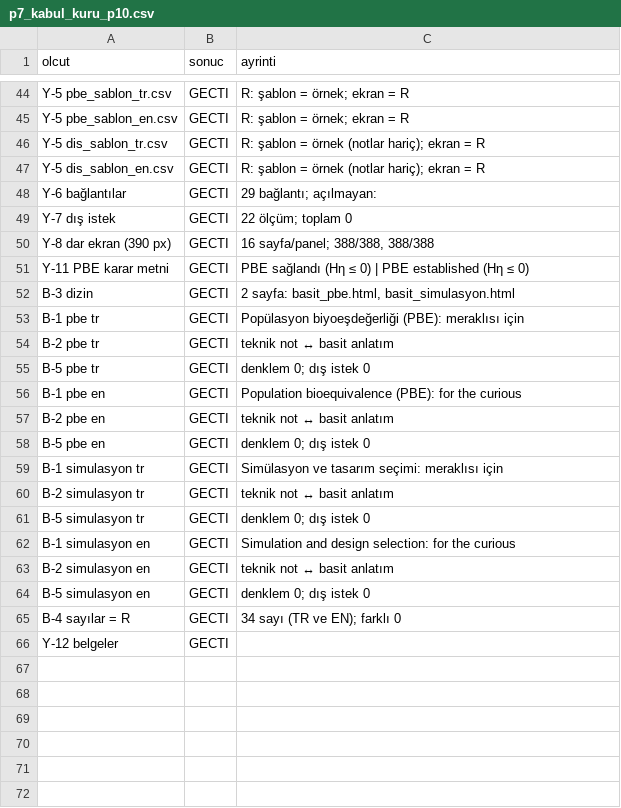
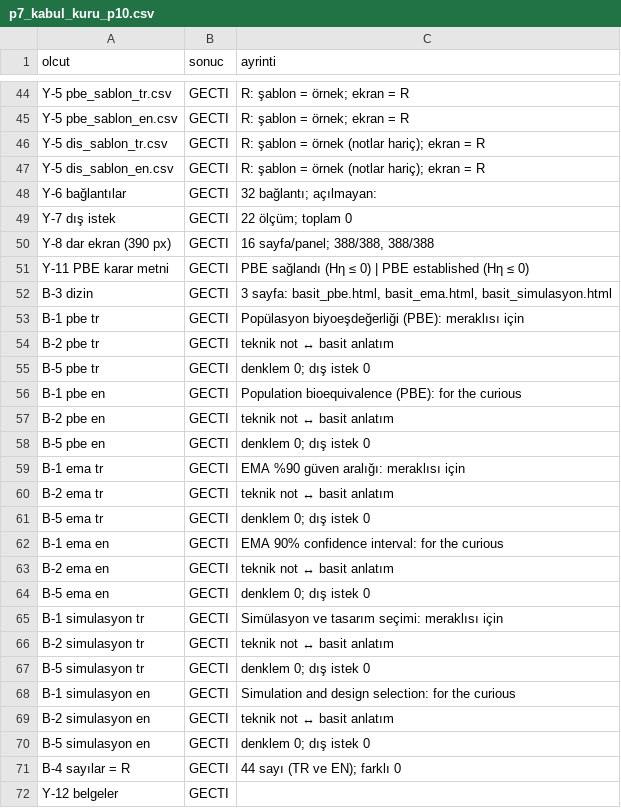
Before and after one commit to Kivancy/CNK-FarmaStatR, a CSV file: belgeler/teknik_notlar/FSR-TN-PLT-10_ek/kuru/p7_kabul_kuru_p10.csv, drawn as a sheet; only a part is shown, gaps mark what is left out.

Commit message:
G-127: PBE basit anlatımı onaylandı; EMA basit anlatımı (FSR-TN-PLT-10)  - basit_ema (TR/EN); ema.html'e bağlantı satırı; dizin - Kuru koşu: P7 71/71 - FSR-LOG-01 2.24: G-127
- basit_ema (TR/EN); ema.html'e bağlantı satırı; dizin
- Kuru koşu: P7 71/71
- FSR-LOG-01 2.24: G-127

```diff
--- a/belgeler/teknik_notlar/FSR-TN-PLT-10_ek/kuru/p7_kabul_kuru_p10.csv
+++ b/belgeler/teknik_notlar/FSR-TN-PLT-10_ek/kuru/p7_kabul_kuru_p10.csv
@@ -47,3 +47,3 @@
 "Y-5 dis_sablon_en.csv","GECTI","R: şablon = örnek (notlar hariç); ekran = R"
-"Y-6 bağlantılar","GECTI","29 bağlantı; açılmayan: "
+"Y-6 bağlantılar","GECTI","32 bağlantı; açılmayan: "
 "Y-7 dış istek","GECTI","22 ölçüm; toplam 0"
@@ -51,3 +51,3 @@
 "Y-11 PBE karar metni","GECTI","PBE sağlandı (Hη ≤ 0) | PBE established (Hη ≤ 0)"
-"B-3 dizin","GECTI","2 sayfa: basit_pbe.html, basit_simulasyon.html"
+"B-3 dizin","GECTI","3 sayfa: basit_pbe.html, basit_ema.html, basit_simulasyon.html"
 "B-1 pbe tr","GECTI","Popülasyon biyoeşdeğerliği (PBE): meraklısı için"
@@ -58,2 +58,8 @@
 "B-5 pbe en","GECTI","denklem 0; dış istek 0"
+"B-1 ema tr","GECTI","EMA %90 güven aralığı: meraklısı için"
+"B-2 ema tr","GECTI","teknik not ↔ basit anlatım"
+"B-5 ema tr","GECTI","denklem 0; dış istek 0"
+"B-1 ema en","GECTI","EMA 90% confidence interval: for the curious"
+"B-2 ema en","GECTI","teknik not ↔ basit anlatım"
+"B-5 ema en","GECTI","denklem 0; dış istek 0"
 "B-1 simulasyon tr","GECTI","Simülasyon ve tasarım seçimi: meraklısı için"
@@ -64,3 +70,3 @@
 "B-5 simulasyon en","GECTI","denklem 0; dış istek 0"
-"B-4 sayılar = R","GECTI","34 sayı (TR ve EN); farklı 0"
+"B-4 sayılar = R","GECTI","44 sayı (TR ve EN); farklı 0"
 "Y-12 belgeler","GECTI",""
```
Also changed, not shown: 6 other files.
